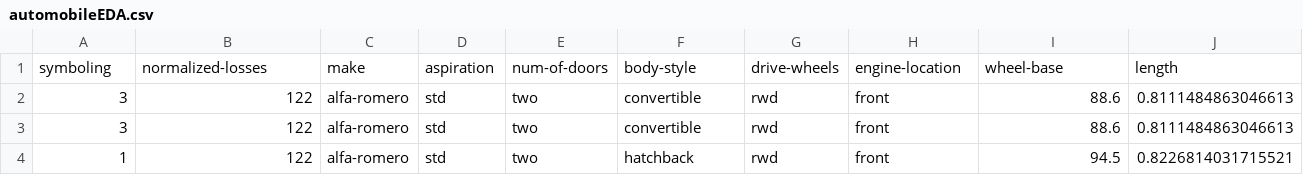
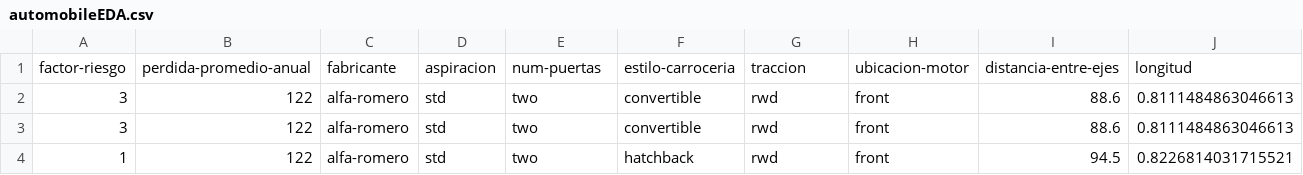
Before and after one commit to angelavarcila/datasets, a CSV file: automobileEDA.csv, drawn as a sheet; only a part is shown; removed rows and columns are numbered as before the commit, all else as after; rows hold the shown columns only; the diff names each change by its address in the sheet, - before the commit and + after, or states it on an @@ line.

Commit message:
Add files via upload

```diff
--- a/automobileEDA.csv
+++ b/automobileEDA.csv
-row 1: symboling | normalized-losses | make | aspiration | num-of-doors | body-style | drive-wheels | engine-location | wheel-base | length
+row 1: factor-riesgo | perdida-promedio-anual | fabricante | aspiracion | num-puertas | estilo-carroceria | traccion | ubicacion-motor | distancia-entre-ejes | longitud
```
